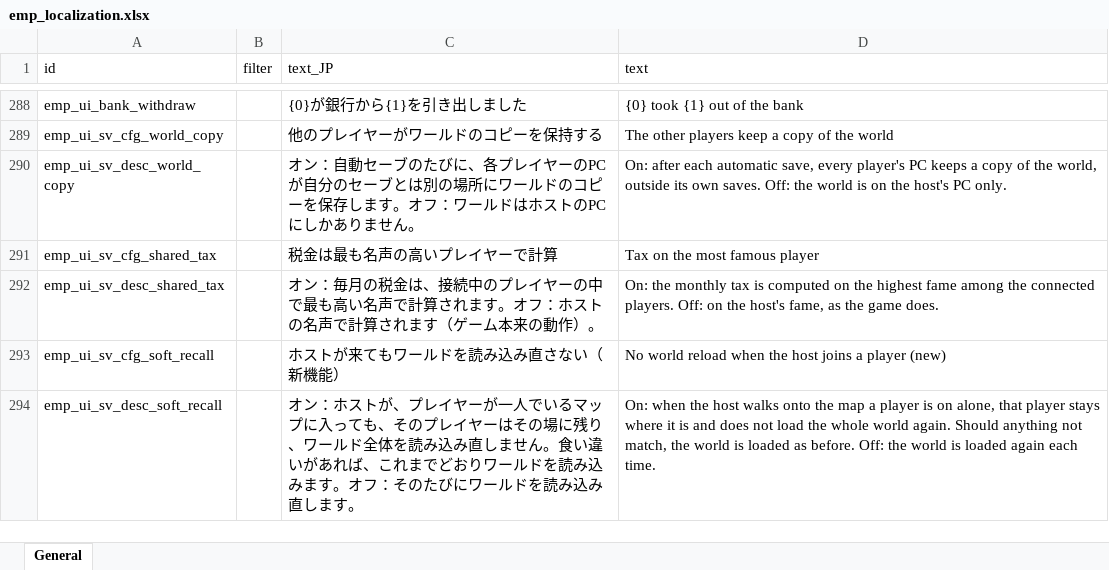
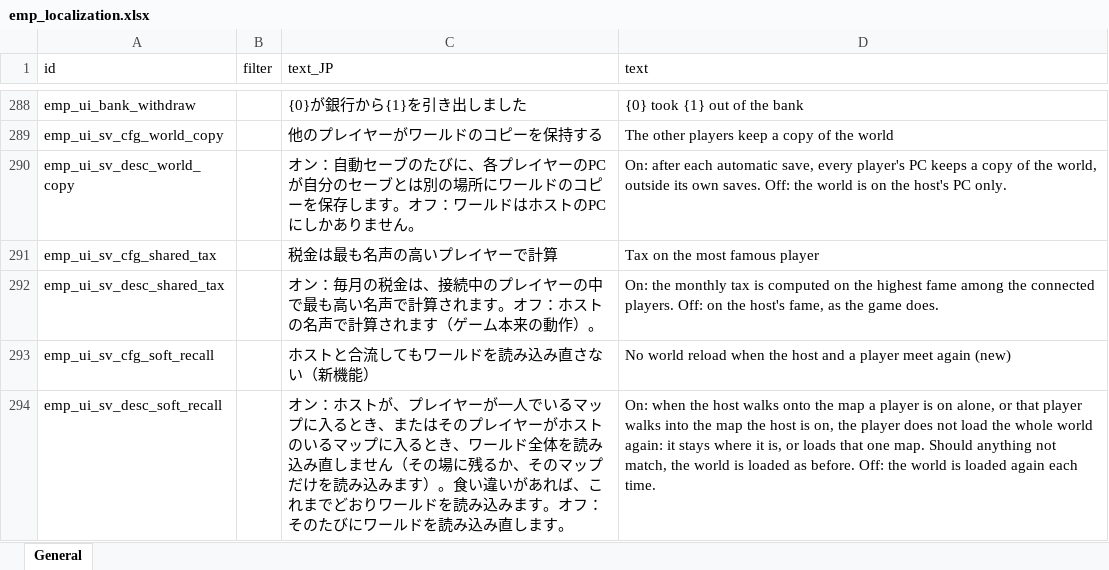
Before and after one commit to devmarcpro/elin-together, an Excel workbook: package/LangMod/EN/emp_localization.xlsx, sheet General, drawn as a sheet; only a part is shown, gaps mark what is left out; values as stored, in another font and other column widths than the file's, no borders; the diff names each change by its address in the sheet, - before the commit and + after, or states it on an @@ line.

```diff
--- a/package/LangMod/EN/emp_localization.xlsx (sheet General)
+++ b/package/LangMod/EN/emp_localization.xlsx (sheet General)
-C293 (text_JP): ホストが来てもワールドを読み込み直さない（新機能）
+C293 (text_JP): ホストと合流してもワールドを読み込み直さない（新機能）
-D293 (text): …the host joins a player (new)
+D293 (text): …the host and a player meet again (new)
-C294 (text_JP): …ップに入っても、そのプレイヤーはその場に残り、ワールド全体を読み込み直しません。食い違…
+C294 (text_JP): …ップに入るとき、またはそのプレイヤーがホストのいるマップに入るとき、ワールド全体を読み込み直しません（その場に残るか、そのマップだけを読み込みます）。食い違…
-D294 (text): …on alone, that player stays where it is and does not load the whole world again. Should anything…
+D294 (text): …on alone, or that player walks into the map the host is on, the player does not load the whole world again: it stays where it is, or loads that one map. Should anything…
```
Also changed, not shown: 14 other files.
